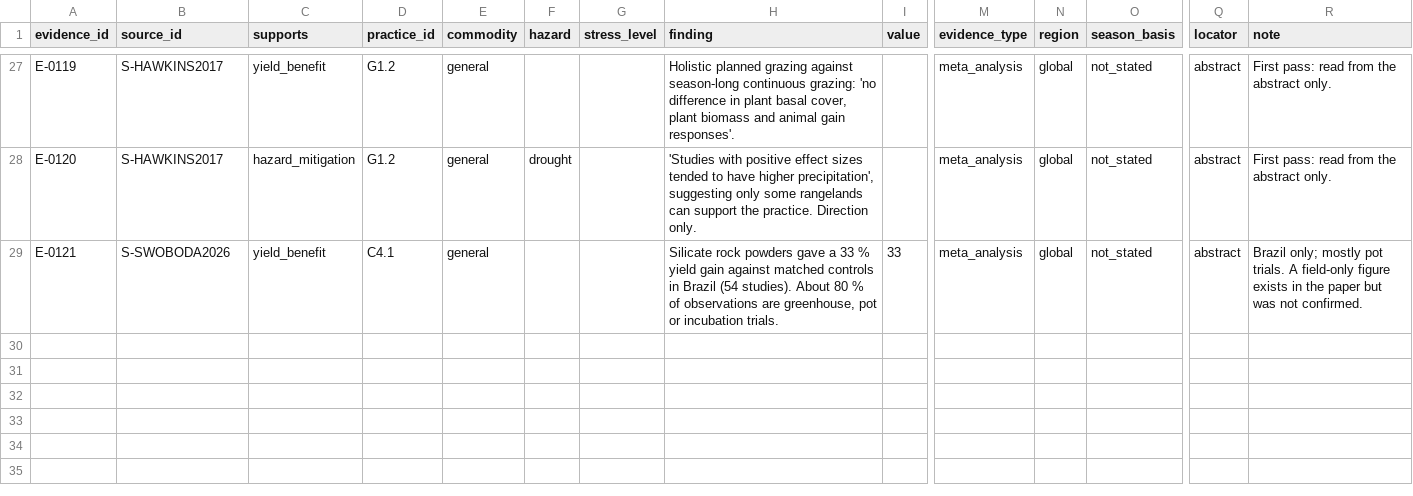
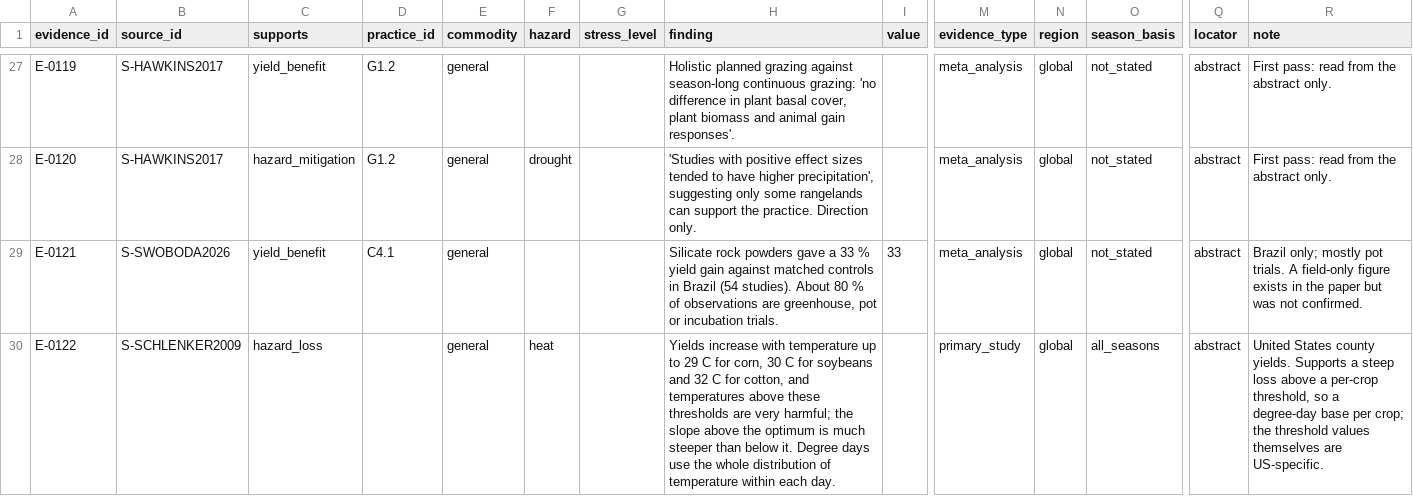
Before and after one commit to CC4A-SSA/evidence, a CSV file: data/evidence_register.csv, drawn as a sheet; only a part is shown, gaps mark what is left out; rows hold the shown columns only; the diff covers the shown part only; the diff names each change by its address in the sheet, - before the commit and + after, or states it on an @@ line.

```diff
--- a/data/evidence_register.csv
+++ b/data/evidence_register.csv
+row 30: E-0122 | S-SCHLENKER2009 | hazard_loss |  | general | heat |  | Yields increase with temperature up to 29 C for corn, 30 C for soybeans and 32 C for cotton, and temperatures above these thresholds are very harmful; the slope above the optimum is much steeper than below it. Degree days use the whole distribution of temperature within each day. |  | primary_study | global | all_seasons | abstract | United States county yields. Supports a steep loss above a per-crop threshold, so a degree-day base per crop; the threshold values themselves are US-specific.
```
Also changed, not shown: 2 added rows and 3 edited cells elsewhere in this file, data/dictionary.csv, data/hazard_loss_rule.csv, 16 other files.
